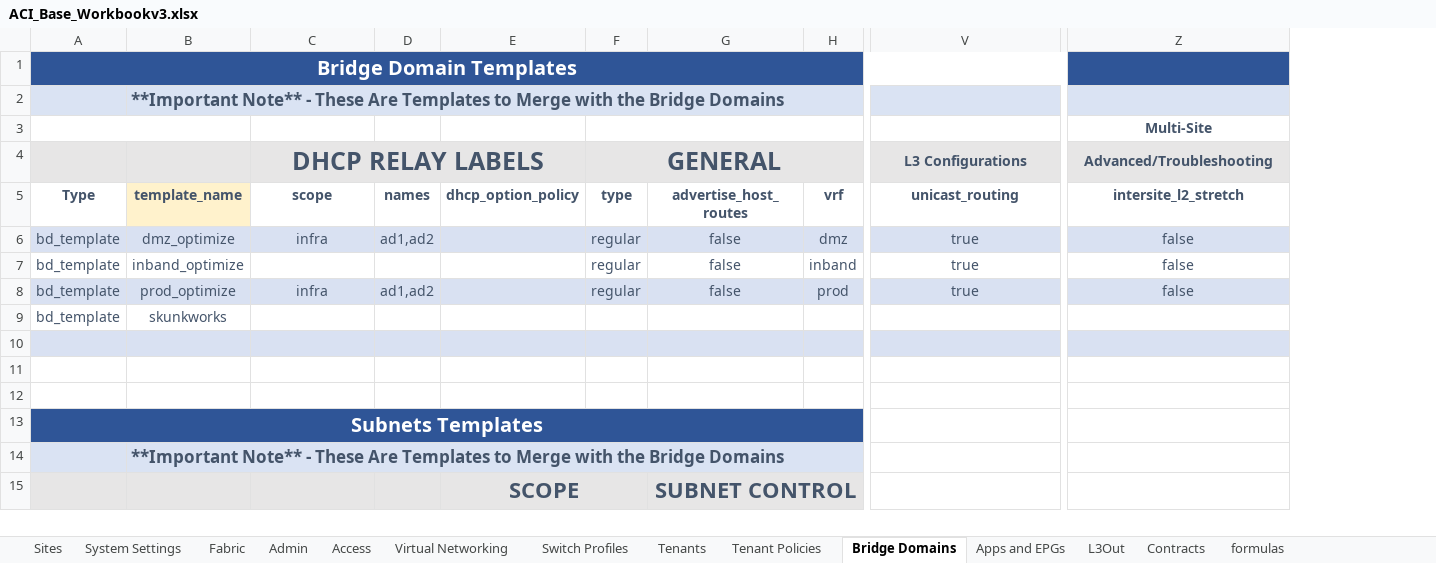
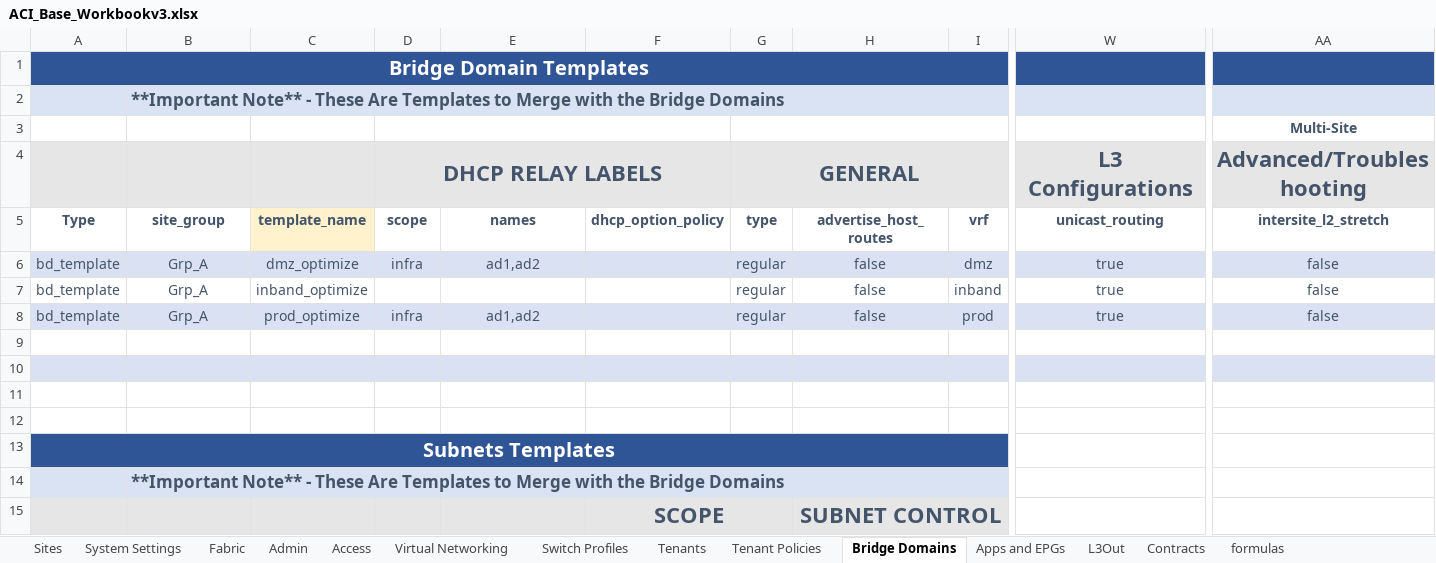
Before and after one commit to scotttyso/iac-easy-aci, an Excel workbook: ACI_Base_Workbookv3.xlsx, sheet Bridge Domains, drawn as a sheet; only a part is shown, gaps mark what is left out; values as stored, in another font and other column widths than the file's, no borders; removed rows and columns are numbered as before the commit, all else as after; rows hold the shown columns only; the diff covers the shown part only; the diff names each change by its address in the sheet, - before the commit and + after, or states it on an @@ line.

```diff
--- a/ACI_Base_Workbookv3.xlsx (sheet Bridge Domains)
+++ b/ACI_Base_Workbookv3.xlsx (sheet Bridge Domains)
+column F (dhcp_option_policy), row 15: SCOPE
-A1:V1 merged
+A1:V1 merged
-W1 fill: none
+W1 fill: #2F5597
-B2:R2 merged
+B2:R2 merged
-A3:B3 merged
+D3:F3 merged
-C4 (template_name): DHCP RELAY LABELS
+C4 (template_name): (empty)
-C4:E4 merged
-D4 (scope): (empty)
+D4 (scope): DHCP RELAY LABELS
+D4:F4 merged
@@ G4 text size: smaller @@
@@ W4 text size: larger @@
@@ AA4 text size: larger @@
-B5: template_name
+B5: site_group
-B5 fill: #FFF2CC
+B5 fill: none
-C5: scope
+C5: template_name
-C5 fill: none
+C5 fill: #FFF2CC
-D5: names
+D5: scope
-E5: dhcp_option_policy
+E5: names
-B6 (site_group): dmz_optimize
+B6 (site_group): Grp_A
-C6 (template_name): infra
+C6 (template_name): dmz_optimize
-D6 (scope): ad1,ad2
+D6 (scope): infra
-E6 (names): (empty)
+E6 (names): ad1,ad2
-B7 (site_group): inband_optimize
+B7 (site_group): Grp_A
-C7 (template_name): (empty)
+C7 (template_name): inband_optimize
-B8 (site_group): prod_optimize
+B8 (site_group): Grp_A
-C8 (template_name): infra
+C8 (template_name): prod_optimize
-D8 (scope): ad1,ad2
+D8 (scope): infra
-E8 (names): (empty)
+E8 (names): ad1,ad2
-row 9: bd_template | skunkworks
+row 9: (empty)
-A13:N13 merged
+A13:N13 merged
-B14:N14 merged
+B14:N14 merged
-E15 (names): SCOPE
+E15 (names): (empty)
-E15:F15 merged
```
Also changed, not shown: 1 added row, 1 removed row, 114 edited cells, cell formats and merged cells elsewhere in this sheet, sheet Access, sheet Apps and EPGs, sheet Admin, sheet Fabric, Asgard_interface_selectors.xlsx, Wakanda_interface_selectors.xlsx, 29 other files.
